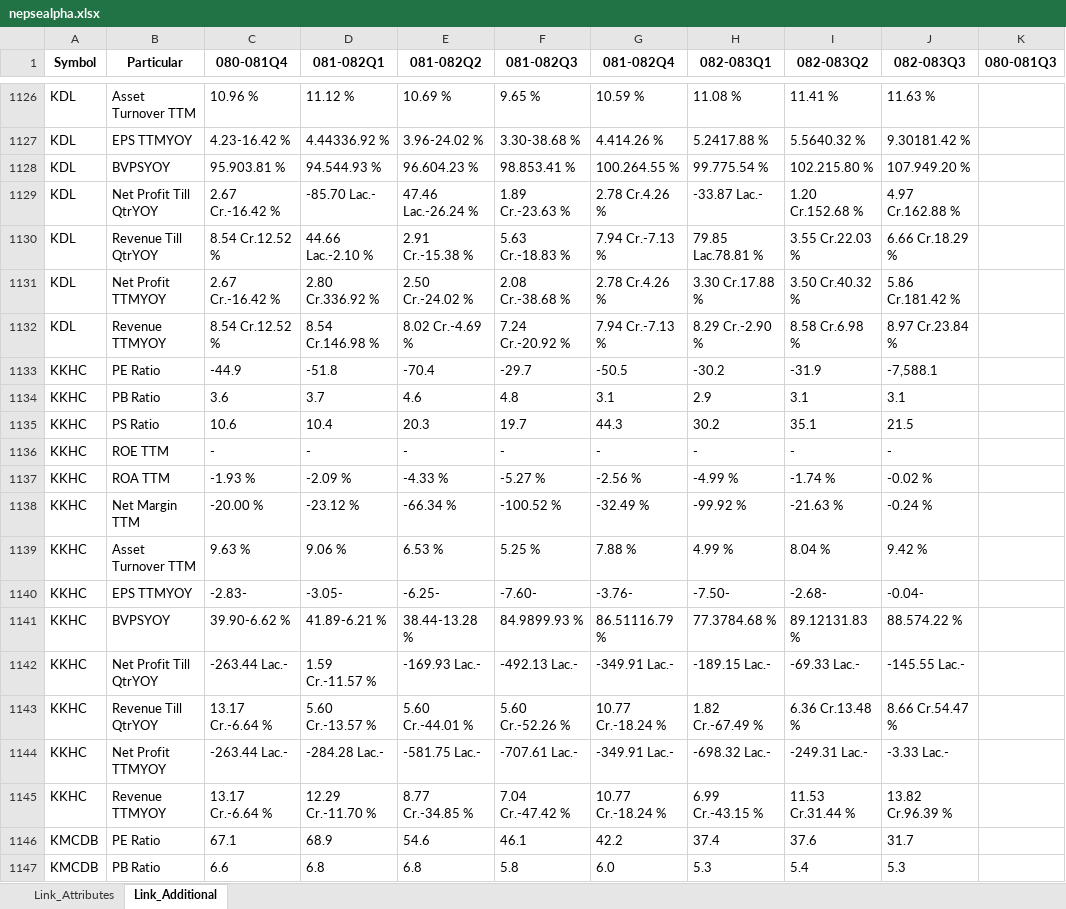
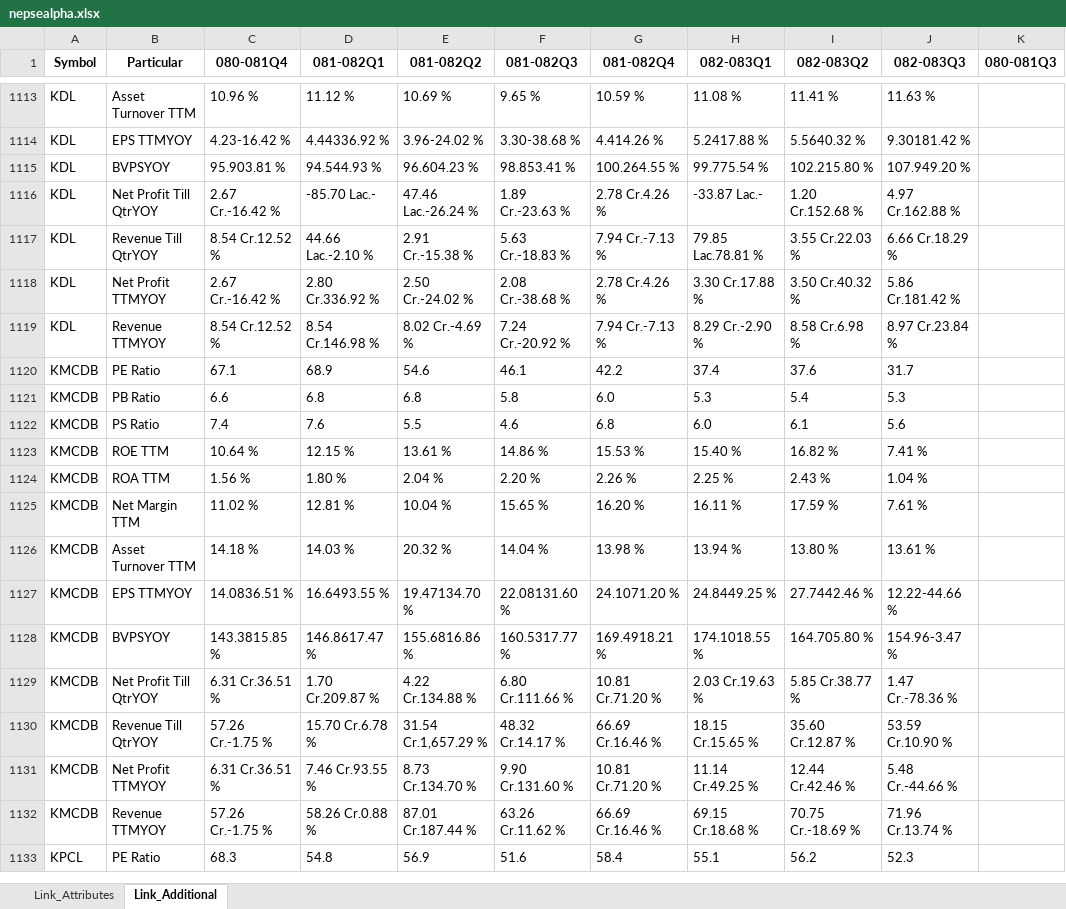
Before and after one commit to nikssspandey2000/nepsealphacrawl, an Excel workbook: nepsealpha.xlsx, sheet Link_Additional, drawn as a sheet; only a part is shown, gaps mark what is left out; the shorter side is filled out with more unchanged rows; values as stored, in another font and other column widths than the file's, no borders; the diff covers the shown part only; the diff names each change by its address in the sheet, - before the commit and + after, or states it on an @@ line.

```diff
--- a/nepsealpha.xlsx (sheet Link_Additional)
+++ b/nepsealpha.xlsx (sheet Link_Additional)
-row 1133: KKHC | PE Ratio | -44.9 | -51.8 | -70.4 | -29.7 | -50.5 | -30.2 | -31.9 | -7,588.1
-row 1134: KKHC | PB Ratio | 3.6 | 3.7 | 4.6 | 4.8 | 3.1 | 2.9 | 3.1 | 3.1
-row 1135: KKHC | PS Ratio | 10.6 | 10.4 | 20.3 | 19.7 | 44.3 | 30.2 | 35.1 | 21.5
-row 1136: KKHC | ROE TTM | - | - | - | - | - | - | - | -
-row 1137: KKHC | ROA TTM | -1.93 % | -2.09 % | -4.33 % | -5.27 % | -2.56 % | -4.99 % | -1.74 % | -0.02 %
-row 1138: KKHC | Net Margin TTM | -20.00 % | -23.12 % | -66.34 % | -100.52 % | -32.49 % | -99.92 % | -21.63 % | -0.24 %
-row 1139: KKHC | Asset Turnover TTM | 9.63 % | 9.06 % | 6.53 % | 5.25 % | 7.88 % | 4.99 % | 8.04 % | 9.42 %
-row 1140: KKHC | EPS TTMYOY | -2.83- | -3.05- | -6.25- | -7.60- | -3.76- | -7.50- | -2.68- | -0.04-
-row 1141: KKHC | BVPSYOY | 39.90-6.62 % | 41.89-6.21 % | 38.44-13.28 % | 84.9899.93 % | 86.51116.79 % | 77.3784.68 % | 89.12131.83 % | 88.574.22 %
-row 1142: KKHC | Net Profit Till QtrYOY | -263.44 Lac.- | 1.59 Cr.-11.57 % | -169.93 Lac.- | -492.13 Lac.- | -349.91 Lac.- | -189.15 Lac.- | -69.33 Lac.- | -145.55 Lac.-
-row 1143: KKHC | Revenue Till QtrYOY | 13.17 Cr.-6.64 % | 5.60 Cr.-13.57 % | 5.60 Cr.-44.01 % | 5.60 Cr.-52.26 % | 10.77 Cr.-18.24 % | 1.82 Cr.-67.49 % | 6.36 Cr.13.48 % | 8.66 Cr.54.47 %
-row 1144: KKHC | Net Profit TTMYOY | -263.44 Lac.- | -284.28 Lac.- | -581.75 Lac.- | -707.61 Lac.- | -349.91 Lac.- | -698.32 Lac.- | -249.31 Lac.- | -3.33 Lac.-
-row 1145: KKHC | Revenue TTMYOY | 13.17 Cr.-6.64 % | 12.29 Cr.-11.70 % | 8.77 Cr.-34.85 % | 7.04 Cr.-47.42 % | 10.77 Cr.-18.24 % | 6.99 Cr.-43.15 % | 11.53 Cr.31.44 % | 13.82 Cr.96.39 %
```
Also changed, not shown: 26 removed rows elsewhere in this sheet, sheet Link_Attributes, 4 other files.
